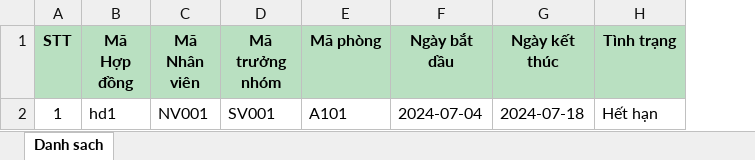
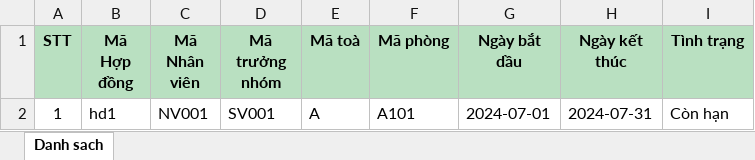
Before and after one commit to huetv2303/QuanLyKyTucXa_new, an Excel workbook: DanhSachHopDong.xlsx, sheet Danh sach, drawn as a sheet; values as stored, in another font and other column widths than the file's, no borders; addresses are those after the commit; the diff names each change by its address in the sheet, - before the commit and + after, or states it on an @@ line.

```diff
--- a/DanhSachHopDong.xlsx (sheet Danh sach)
+++ b/DanhSachHopDong.xlsx (sheet Danh sach)
+column E (Mã toà), row 2: A
-G2 (Ngày bắt dầu): 2024-07-04
+G2 (Ngày bắt dầu): 2024-07-01
-H2 (Ngày kết thúc): 2024-07-18
+H2 (Ngày kết thúc): 2024-07-31
-I2 (Tình trạng): Hết hạn
+I2 (Tình trạng): Còn hạn
```
Also changed, not shown: ExportExcel.xlsx, 2 other files.
